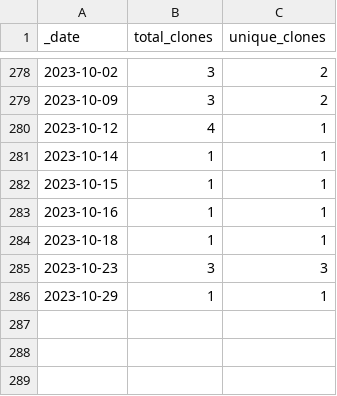
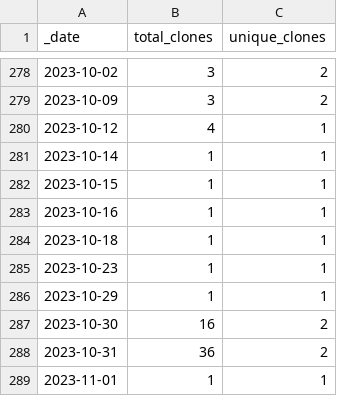
Before and after one commit to ActivitySpaceProject/space_mapper, a CSV file: traffic/clones.csv, drawn as a sheet; only a part is shown, gaps mark what is left out.

Commit message:
GitHub traffic (Automated)

```diff
--- a/traffic/clones.csv
+++ b/traffic/clones.csv
@@ -284,3 +284,6 @@ _date,total_clones,unique_clones
 2023-10-18,1,1
-2023-10-23,3,3
+2023-10-23,1,1
 2023-10-29,1,1
+2023-10-30,16,2
+2023-10-31,36,2
+2023-11-01,1,1
```
Also changed, not shown: traffic/views.csv, 1 other file.
